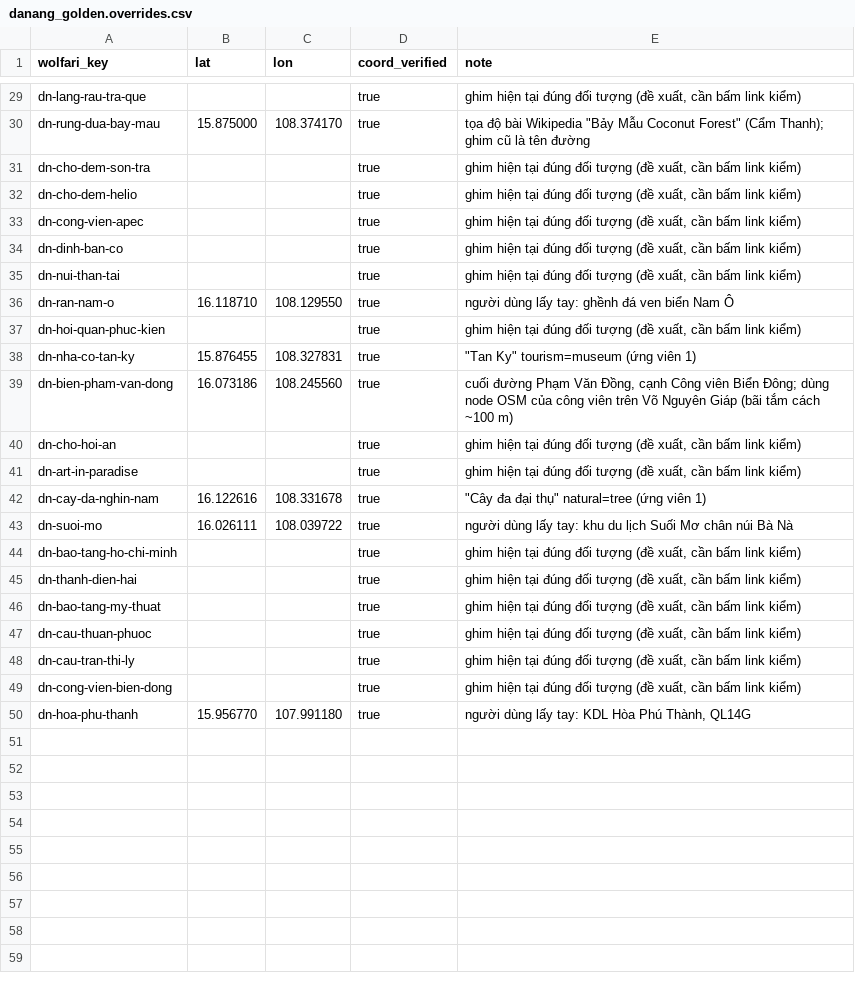
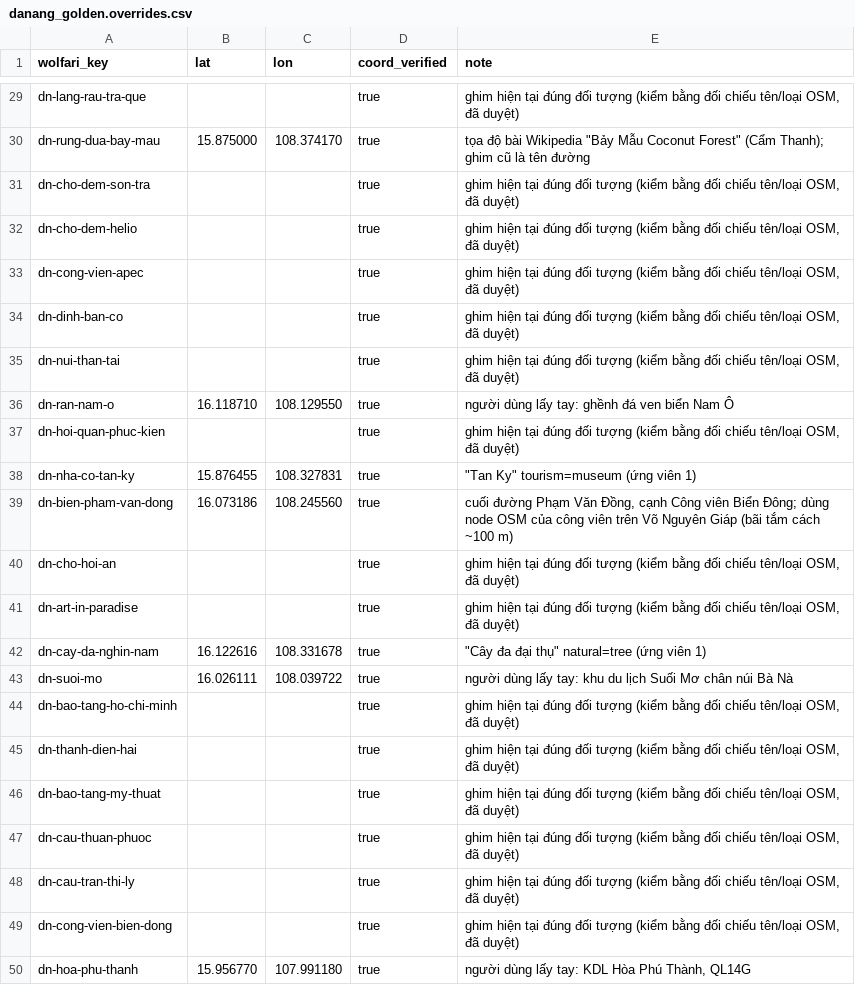
Before and after one commit to Wolfari-Labs/Wolfari-backend, a CSV file: data/poi/danang_golden.overrides.csv, drawn as a sheet; only a part is shown, gaps mark what is left out; the diff covers the shown part only; the diff names each change by its address in the sheet, - before the commit and + after, or states it on an @@ line.

```diff
--- a/data/poi/danang_golden.overrides.csv
+++ b/data/poi/danang_golden.overrides.csv
-E29 (note): …đối tượng (đề xuất, cần bấm link kiểm)
+E29 (note): …đối tượng (kiểm bằng đối chiếu tên/loại OSM, đã duyệt)
-E31:E35 (note): …đối tượng (đề xuất, cần bấm link kiểm)
+E31:E35 (note): …đối tượng (kiểm bằng đối chiếu tên/loại OSM, đã duyệt)
-E37 (note): …đối tượng (đề xuất, cần bấm link kiểm)
+E37 (note): …đối tượng (kiểm bằng đối chiếu tên/loại OSM, đã duyệt)
-E40:E41 (note): …đối tượng (đề xuất, cần bấm link kiểm)
+E40:E41 (note): …đối tượng (kiểm bằng đối chiếu tên/loại OSM, đã duyệt)
-E44:E49 (note): …đối tượng (đề xuất, cần bấm link kiểm)
+E44:E49 (note): …đối tượng (kiểm bằng đối chiếu tên/loại OSM, đã duyệt)
```
Also changed, not shown: 17 edited cells elsewhere in this file, 1 other file.
